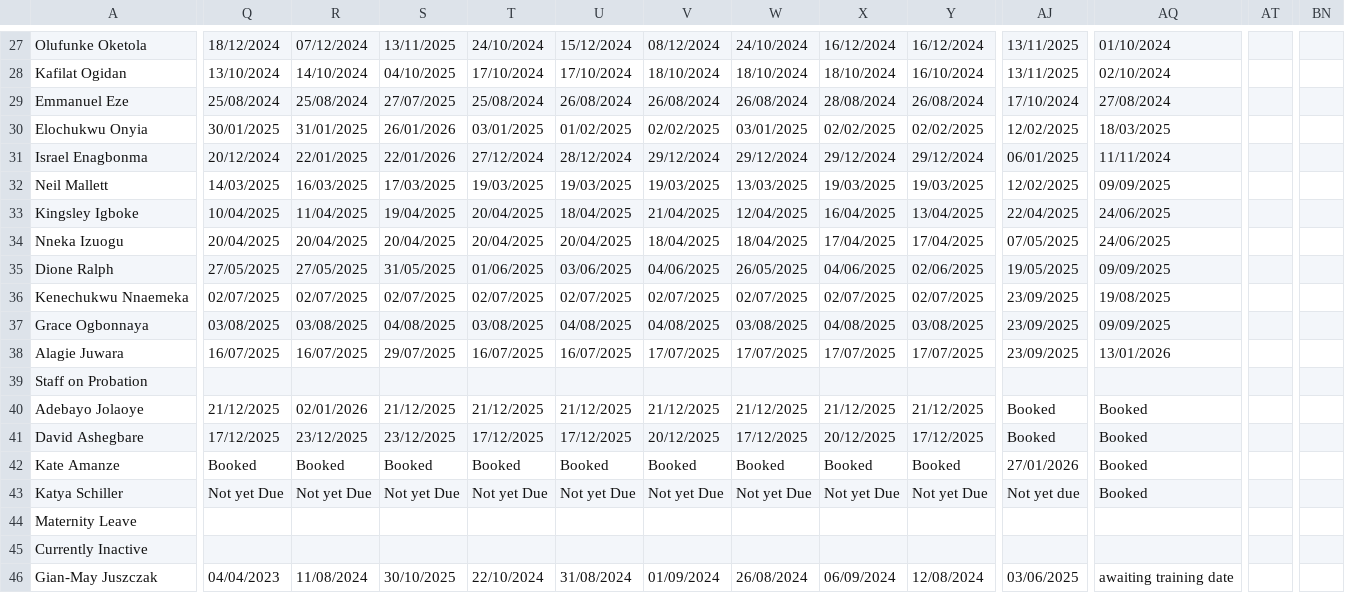
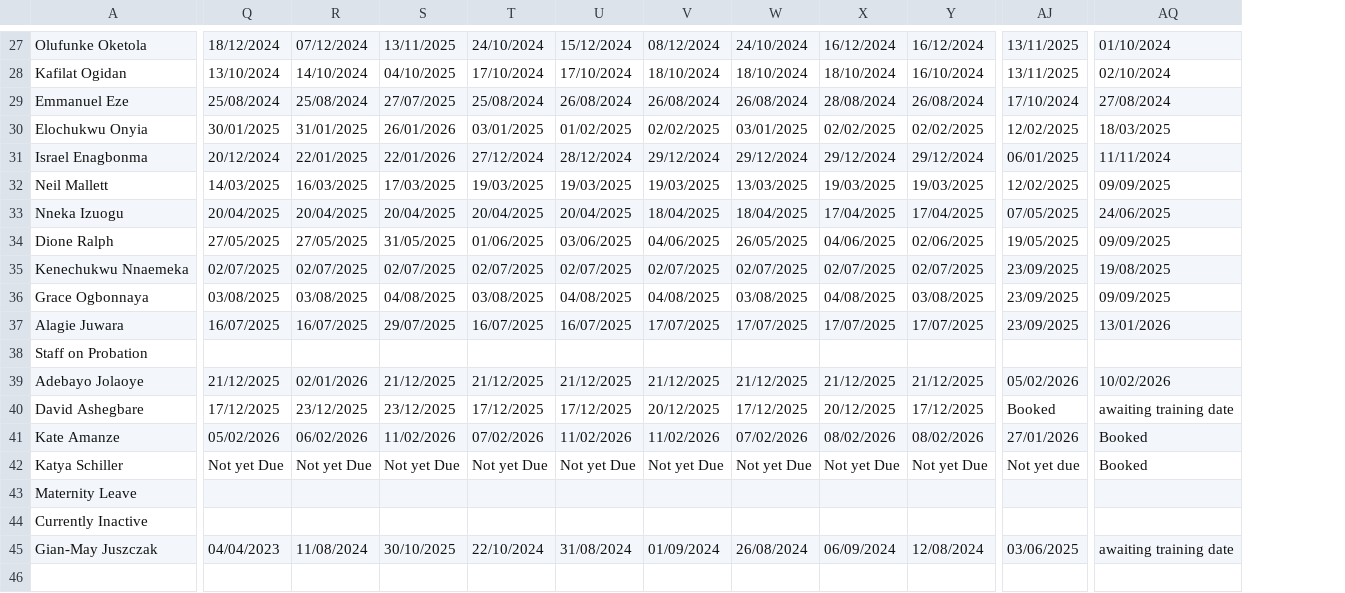
Before and after one commit to frosty18924-byte/Booking-calendar, a CSV file: public/csv-import/Cohen House Training Matrix - Staff Matrix.csv, drawn as a sheet; only a part is shown, gaps mark what is left out; removed rows and columns are numbered as before the commit, all else as after; the diff covers the shown part only; the diff names each change by its address in the sheet, - before the commit and + after, or states it on an @@ line.

Commit message:
Fix matrix one-off updates, add export without expiry dates, and stabilize local UI/runtime behavior

```diff
--- a/public/csv-import/Cohen House Training Matrix - Staff Matrix.csv
+++ b/public/csv-import/Cohen House Training Matrix - Staff Matrix.csv
-column AT, empty
-column BN, empty
@@ row 33 moved to row 16: Kingsley Igboke @@
-AJ39: Booked
+AJ39: 05/02/2026
-AQ39: Booked
+AQ39: 10/02/2026
-AQ40: Booked
+AQ40: awaiting training date
-Q41: Booked
+Q41: 05/02/2026
-R41: Booked
+R41: 06/02/2026
-S41: Booked
+S41: 11/02/2026
-T41: Booked
+T41: 07/02/2026
-U41: Booked
+U41: 11/02/2026
-V41: Booked
+V41: 11/02/2026
-W41: Booked
+W41: 07/02/2026
-X41: Booked
+X41: 08/02/2026
-Y41: Booked
+Y41: 08/02/2026
```
Also changed, not shown: 1 removed row and 36 edited cells elsewhere in this file, public/csv-import/Banks House School Training Matrix - Staff Matrix.csv, public/csv-import/Bonetti House Training Matrix - Staff Matrix.csv, 34 other files.
